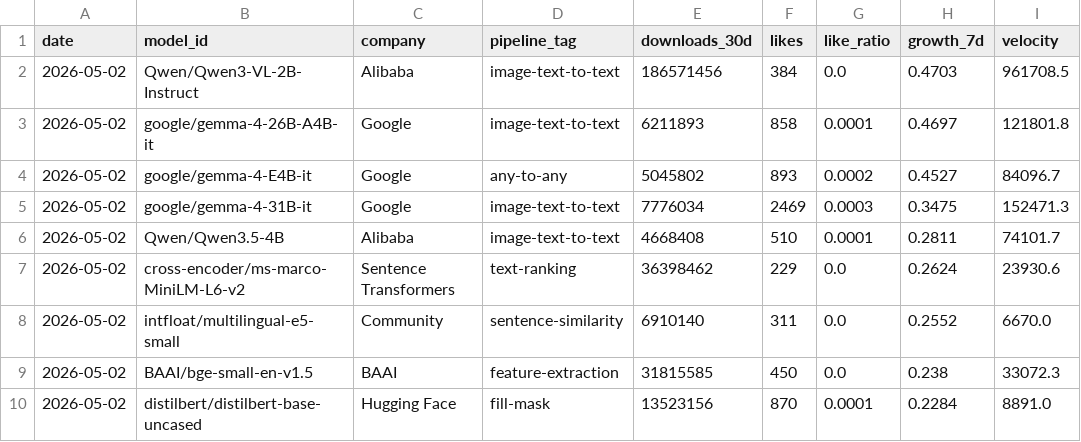
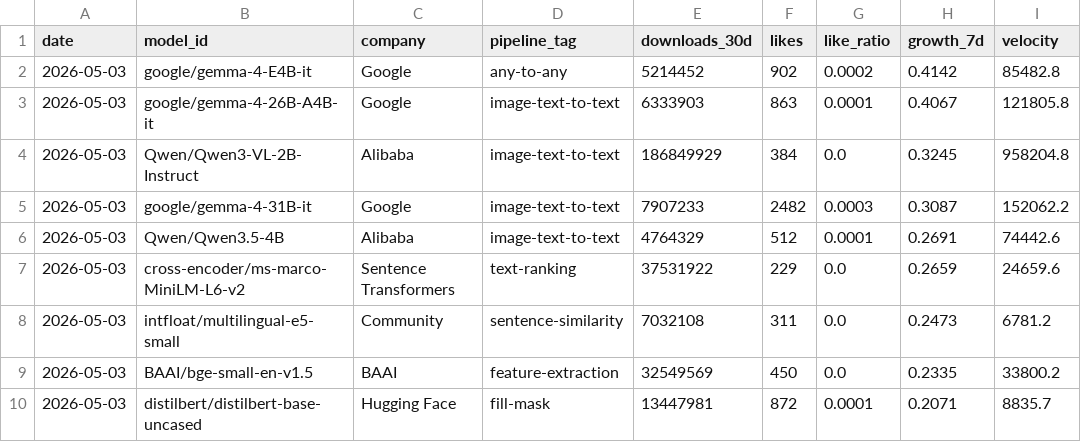
Before and after one commit to AlexLS8888/AI-Dashboard-public, a CSV file: dashboard/data/hf_top_growth.csv, drawn as a sheet; only a part is shown; the diff covers the shown part only.

```diff
--- a/dashboard/data/hf_top_growth.csv
+++ b/dashboard/data/hf_top_growth.csv
@@ -1,10 +1,10 @@
 date,model_id,company,pipeline_tag,downloads_30d,likes,like_ratio,growth_7d,velocity
-2026-05-02,Qwen/Qwen3-VL-2B-Instruct,Alibaba,image-text-to-text,186571456,384,0.0,0.4703,961708.5
-2026-05-02,google/gemma-4-26B-A4B-it,Google,image-text-to-text,6211893,858,0.0001,0.4697,121801.8
-2026-05-02,google/gemma-4-E4B-it,Google,any-to-any,5045802,893,0.0002,0.4527,84096.7
-2026-05-02,google/gemma-4-31B-it,Google,image-text-to-text,7776034,2469,0.0003,0.3475,152471.3
-2026-05-02,Qwen/Qwen3.5-4B,Alibaba,image-text-to-text,4668408,510,0.0001,0.2811,74101.7
-2026-05-02,cross-encoder/ms-marco-MiniLM-L6-v2,Sentence Transformers,text-ranking,36398462,229,0.0,0.2624,23930.6
-2026-05-02,intfloat/multilingual-e5-small,Community,sentence-similarity,6910140,311,0.0,0.2552,6670.0
-2026-05-02,BAAI/bge-small-en-v1.5,BAAI,feature-extraction,31815585,450,0.0,0.238,33072.3
-2026-05-02,distilbert/distilbert-base-uncased,Hugging Face,fill-mask,13523156,870,0.0001,0.2284,8891.0
+2026-05-03,google/gemma-4-E4B-it,Google,any-to-any,5214452,902,0.0002,0.4142,85482.8
+2026-05-03,google/gemma-4-26B-A4B-it,Google,image-text-to-text,6333903,863,0.0001,0.4067,121805.8
+2026-05-03,Qwen/Qwen3-VL-2B-Instruct,Alibaba,image-text-to-text,186849929,384,0.0,0.3245,958204.8
+2026-05-03,google/gemma-4-31B-it,Google,image-text-to-text,7907233,2482,0.0003,0.3087,152062.2
+2026-05-03,Qwen/Qwen3.5-4B,Alibaba,image-text-to-text,4764329,512,0.0001,0.2691,74442.6
+2026-05-03,cross-encoder/ms-marco-MiniLM-L6-v2,Sentence Transformers,text-ranking,37531922,229,0.0,0.2659,24659.6
+2026-05-03,intfloat/multilingual-e5-small,Community,sentence-similarity,7032108,311,0.0,0.2473,6781.2
+2026-05-03,BAAI/bge-small-en-v1.5,BAAI,feature-extraction,32549569,450,0.0,0.2335,33800.2
+2026-05-03,distilbert/distilbert-base-uncased,Hugging Face,fill-mask,13447981,872,0.0001,0.2071,8835.7
```
Also changed, not shown: 5 added rows, 5 removed rows and 25 edited cells elsewhere in this file, dashboard/data/hf_company_share.csv, dashboard/data/hf_models_latest.csv, 3 other files.
